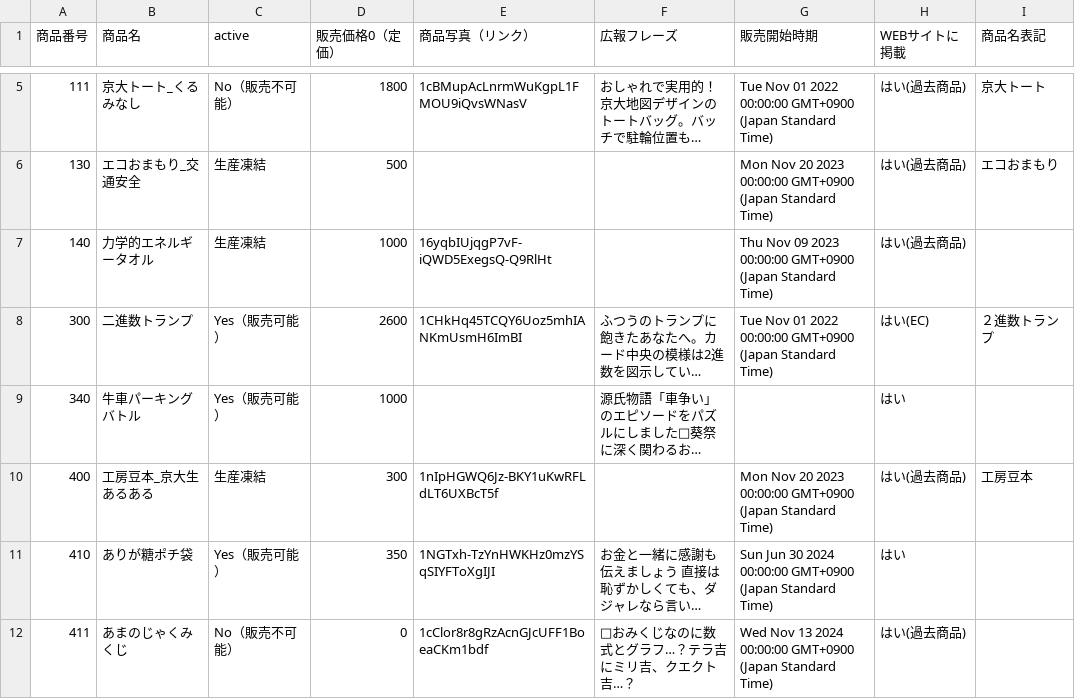
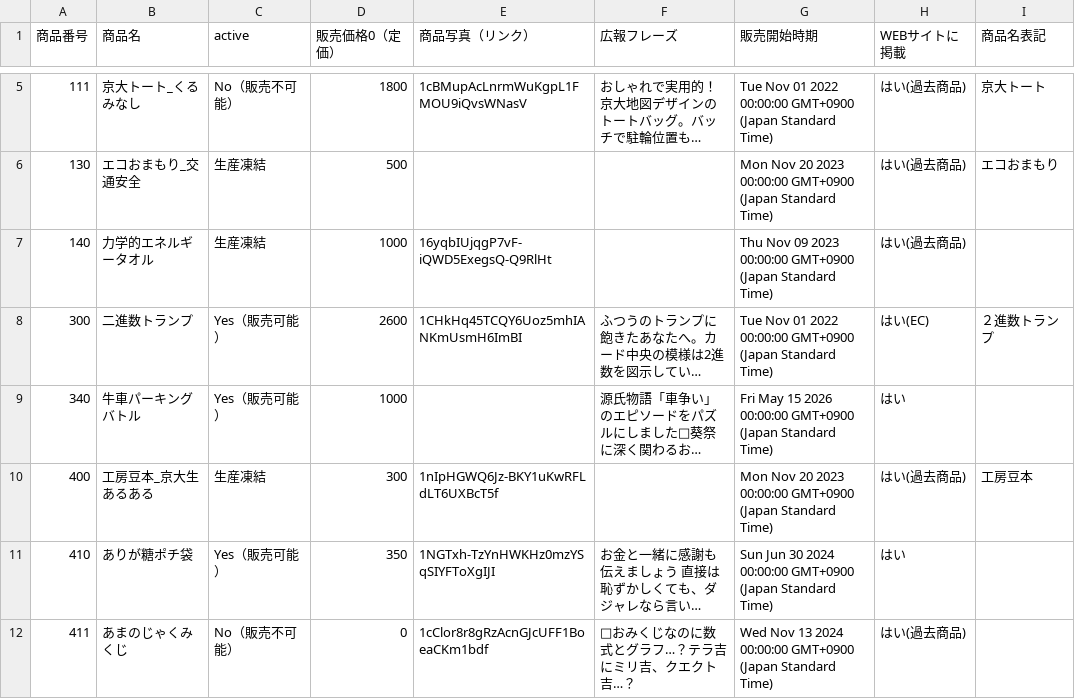
Before and after one commit to KyoudaiKobo/KyoudaiKobo.github.io, a CSV file: goodsData.csv, drawn as a sheet; only a part is shown, gaps mark what is left out; long unchanged cells end in …; the diff names each change by its address in the sheet, - before the commit and + after, or states it on an @@ line.

Commit message:
Update spreadsheet data 2026-05-14T14:57:20.481Z

```diff
--- a/goodsData.csv
+++ b/goodsData.csv
-G9 (販売開始時期): (empty)
+G9 (販売開始時期): Fri May 15 2026 00:00:00 GMT+0900 (Japan Standard Time)
```
